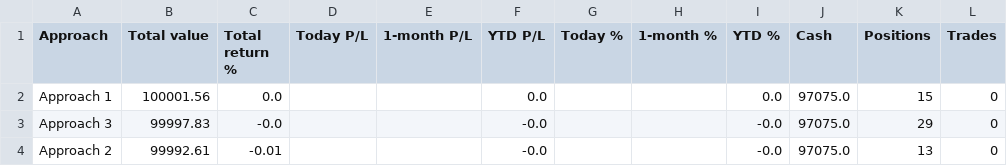
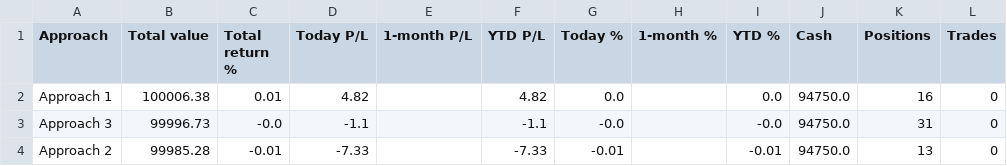
Before and after one commit to parthmalkan/Paper-Trade-US-stock, a CSV file: paper_summary.csv, drawn as a sheet.

```diff
--- a/paper_summary.csv
+++ b/paper_summary.csv
@@ -1,4 +1,4 @@
 Approach,Total value,Total return %,Today P/L,1-month P/L,YTD P/L,Today %,1-month %,YTD %,Cash,Positions,Trades
-Approach 1,100001.56,0.0,,,0.0,,,0.0,97075.0,15,0
-Approach 3,99997.83,-0.0,,,-0.0,,,-0.0,97075.0,29,0
-Approach 2,99992.61,-0.01,,,-0.0,,,-0.0,97075.0,13,0
+Approach 1,100006.38,0.01,4.82,,4.82,0.0,,0.0,94750.0,16,0
+Approach 3,99996.73,-0.0,-1.1,,-1.1,-0.0,,-0.0,94750.0,31,0
+Approach 2,99985.28,-0.01,-7.33,,-7.33,-0.01,,-0.01,94750.0,13,0
```
Also changed, not shown: paper_trades_a1.csv, paper_trades_a2.csv, 4 other files.
